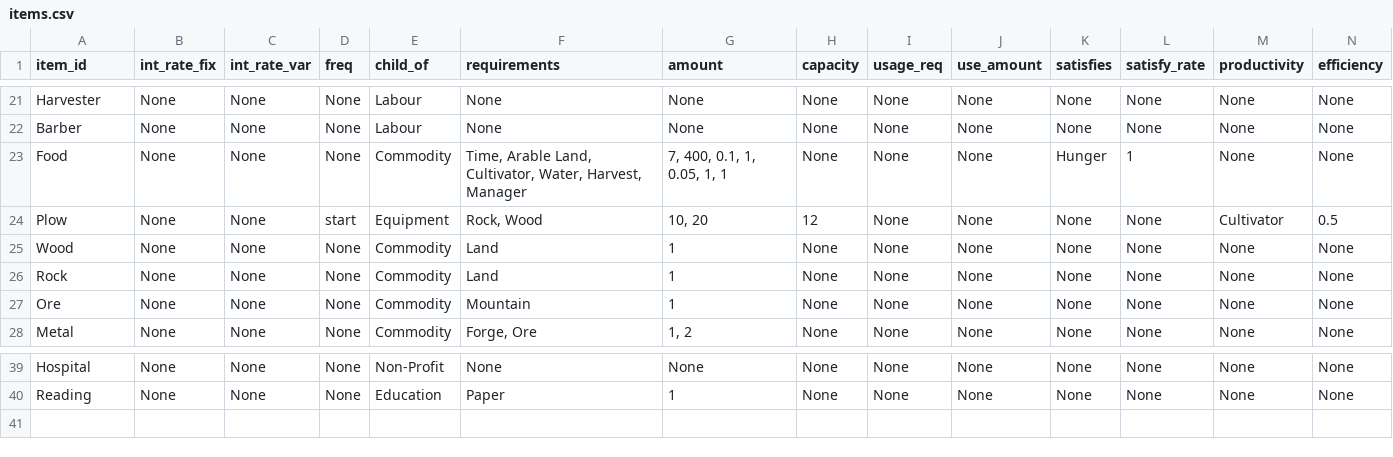
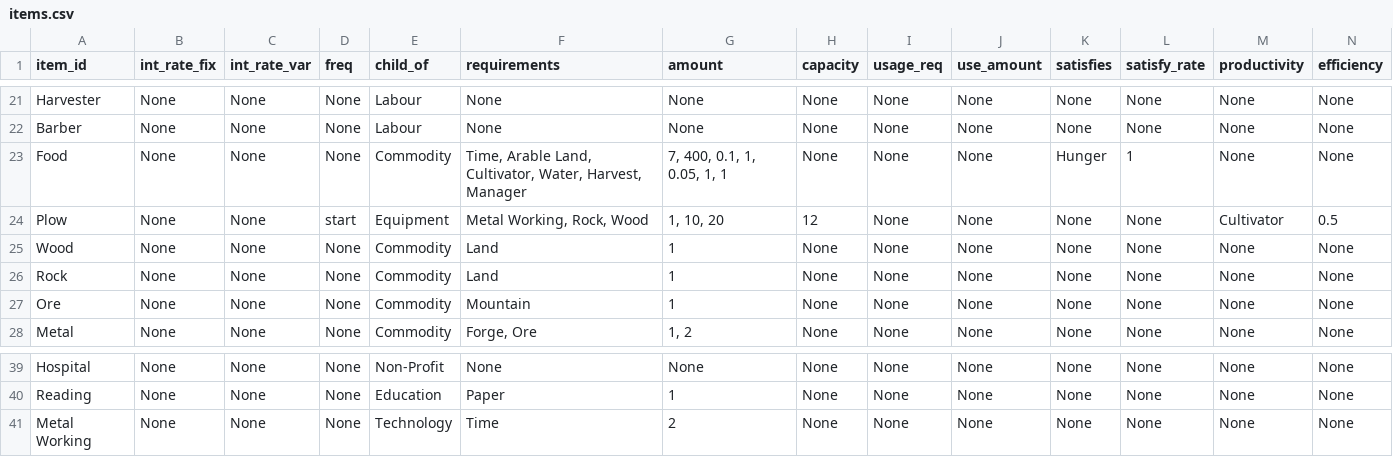
Before and after one commit to ralexander11/acct_legacy, a CSV file: data/items.csv, drawn as a sheet; only a part is shown, gaps mark what is left out; rows hold the shown columns only; the diff names each change by its address in the sheet, - before the commit and + after, or states it on an @@ line.

Commit message:
Added demand logic for Education and Technology

```diff
--- a/data/items.csv
+++ b/data/items.csv
-F24 (requirements): Rock, Wood
+F24 (requirements): Metal Working, Rock, Wood
-G24 (amount): 10, 20
+G24 (amount): 1, 10, 20
+row 41: Metal Working | None | None | None | Technology | Time | 2 | None | None | None | None | None | None | None
```
Also changed, not shown: 2 other files.
